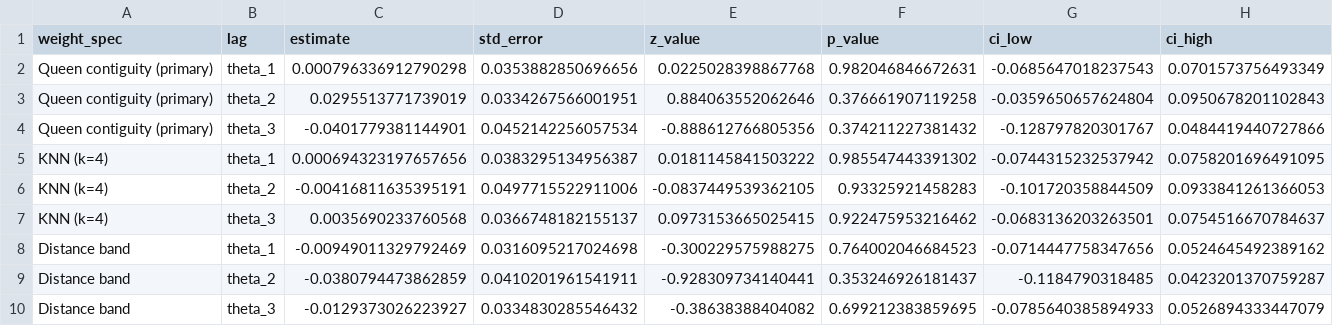
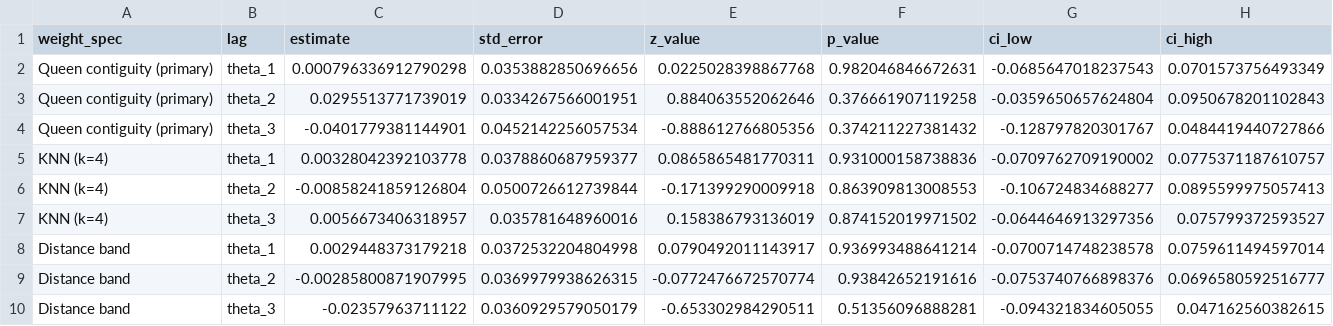
Before and after one commit to maharashed-r/makani-regional-inflation, a CSV file: results_v2/distributed_spatial_lags/tables/dsl_spatial_weight_robustness.csv, drawn as a sheet; removed rows and columns are numbered as before the commit, all else as after; the diff names each change by its address in the sheet, - before the commit and + after, or states it on an @@ line.

```diff
--- a/results_v2/distributed_spatial_lags/tables/dsl_spatial_weight_robustness.csv
+++ b/results_v2/distributed_spatial_lags/tables/dsl_spatial_weight_robustness.csv
-row 5: KNN (k=4) | theta_1 | 0.000694323197657656 | 0.0383295134956387 | 0.0181145841503222 | 0.985547443391302 | -0.0744315232537942 | 0.0758201696491095
-row 6: KNN (k=4) | theta_2 | -0.00416811635395191 | 0.0497715522911006 | -0.0837449539362105 | 0.93325921458283 | -0.101720358844509 | 0.0933841261366053
-row 7: KNN (k=4) | theta_3 | 0.0035690233760568 | 0.0366748182155137 | 0.0973153665025415 | 0.922475953216462 | -0.0683136203263501 | 0.0754516670784637
-row 8: Distance band | theta_1 | -0.00949011329792469 | 0.0316095217024698 | -0.300229575988275 | 0.764002046684523 | -0.0714447758347656 | 0.0524645492389162
-row 9: Distance band | theta_2 | -0.0380794473862859 | 0.0410201961541911 | -0.928309734140441 | 0.353246926181437 | -0.1184790318485 | 0.0423201370759287
-row 10: Distance band | theta_3 | -0.0129373026223927 | 0.0334830285546432 | -0.38638388404082 | 0.699212383859695 | -0.0785640385894933 | 0.0526894333447079
+row 5: KNN (k=4) | theta_1 | 0.00328042392103778 | 0.0378860687959377 | 0.0865865481770311 | 0.931000158738836 | -0.0709762709190002 | 0.0775371187610757
+row 6: KNN (k=4) | theta_2 | -0.00858241859126804 | 0.0500726612739844 | -0.171399290009918 | 0.863909813008553 | -0.106724834688277 | 0.0895599975057413
+row 7: KNN (k=4) | theta_3 | 0.0056673406318957 | 0.035781648960016 | 0.158386793136019 | 0.874152019971502 | -0.0644646913297356 | 0.075799372593527
+row 8: Distance band | theta_1 | 0.0029448373179218 | 0.0372532204804998 | 0.0790492011143917 | 0.936993488641214 | -0.0700714748238578 | 0.0759611494597014
+row 9: Distance band | theta_2 | -0.00285800871907995 | 0.0369979938626315 | -0.0772476672570774 | 0.93842652191616 | -0.0753740766898376 | 0.0696580592516777
+row 10: Distance band | theta_3 | -0.02357963711122 | 0.0360929579050179 | -0.653302984290511 | 0.51356096888281 | -0.094321834605055 | 0.047162560382615
```
Also changed, not shown: results_v2/distributed_spatial_lags/tables/dsl_cumulative_Theta3_by_weight.csv, results_v2/final_robustness/tables/fr_D_spatial_weight_robustness.csv, 12 other files.
